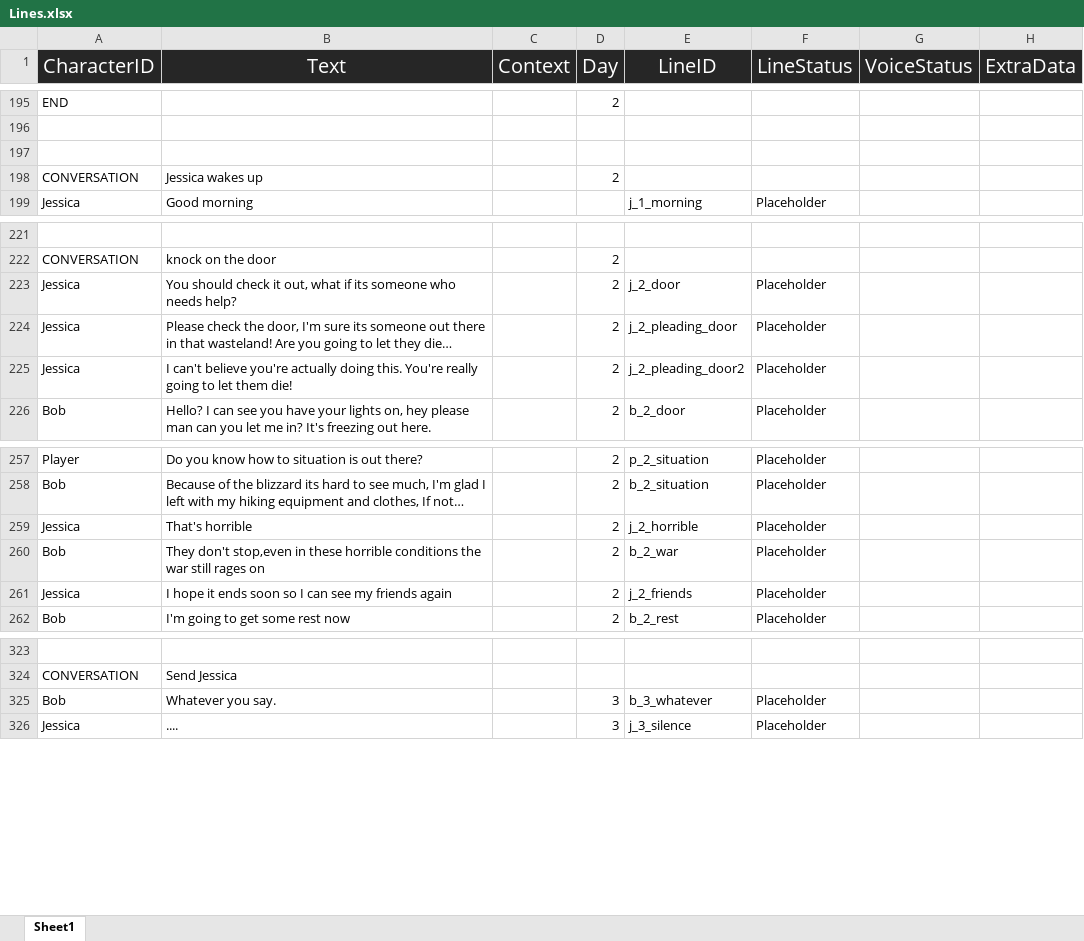
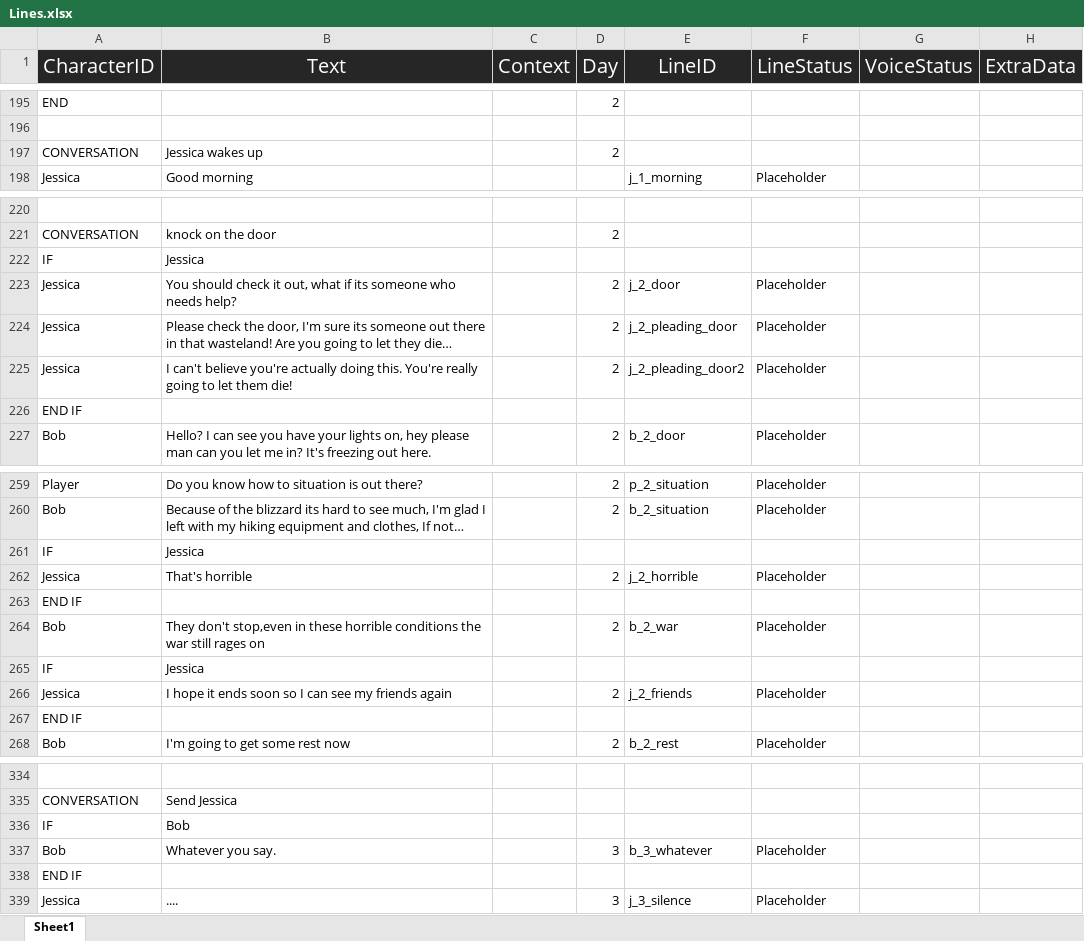
Before and after one commit to Tobogganeer/BeyondTheDoor, an Excel workbook: Lines.xlsx, sheet Sheet1, drawn as a sheet; only a part is shown, gaps mark what is left out; long unchanged cells end in …; values as stored, in another font and other column widths than the file's, no borders; conditional formats not drawn; removed rows and columns are numbered as before the commit, all else as after; the diff covers the shown part only; the diff names each change by its address in the sheet, - before the commit and + after, or states it on an @@ line.

```diff
--- a/Lines.xlsx (sheet Sheet1)
+++ b/Lines.xlsx (sheet Sheet1)
-row 197: (empty)
+row 222: IF | Jessica
+row 226: END IF
+row 261: IF | Jessica
+row 263: END IF
+row 265: IF | Jessica
+row 267: END IF
+row 336: IF | Bob
+row 338: END IF
```
Also changed, not shown: 8 added rows and 2 removed rows elsewhere in this sheet.
